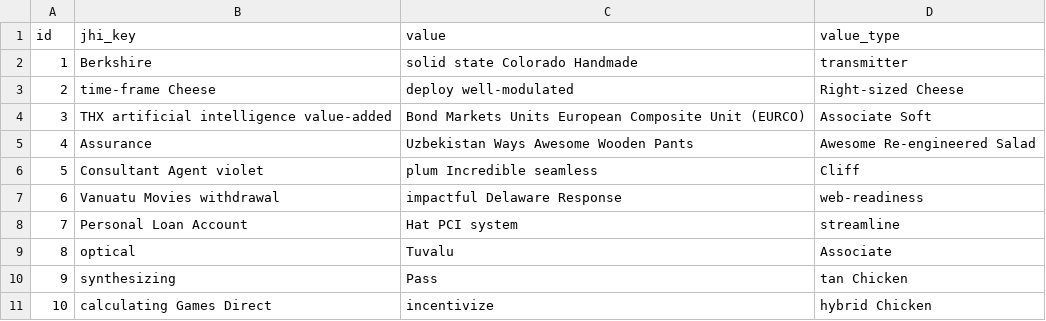
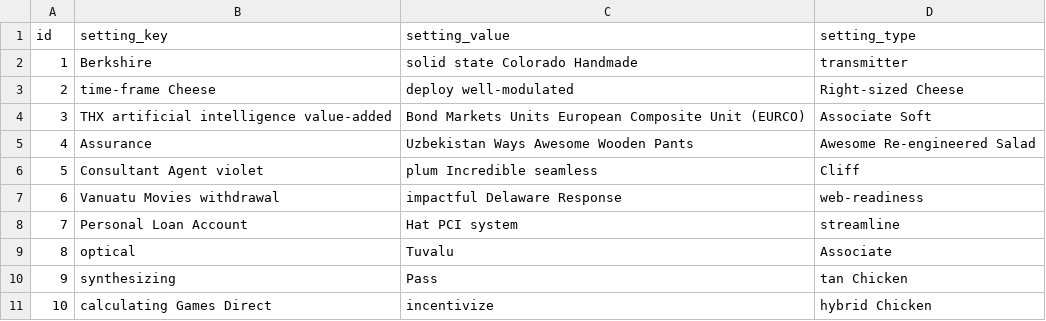
Before and after one commit to farue/autocut, a CSV file: src/main/resources/config/liquibase/fake-data/global_setting.csv, drawn as a sheet.

Commit message:
Fix global settings column names

```diff
--- a/src/main/resources/config/liquibase/fake-data/global_setting.csv
+++ b/src/main/resources/config/liquibase/fake-data/global_setting.csv
@@ -1,2 +1,2 @@
-id;jhi_key;value;value_type
+id;setting_key;setting_value;setting_type
 1;Berkshire;solid state Colorado Handmade;transmitter
```
Also changed, not shown: 3 other files.
